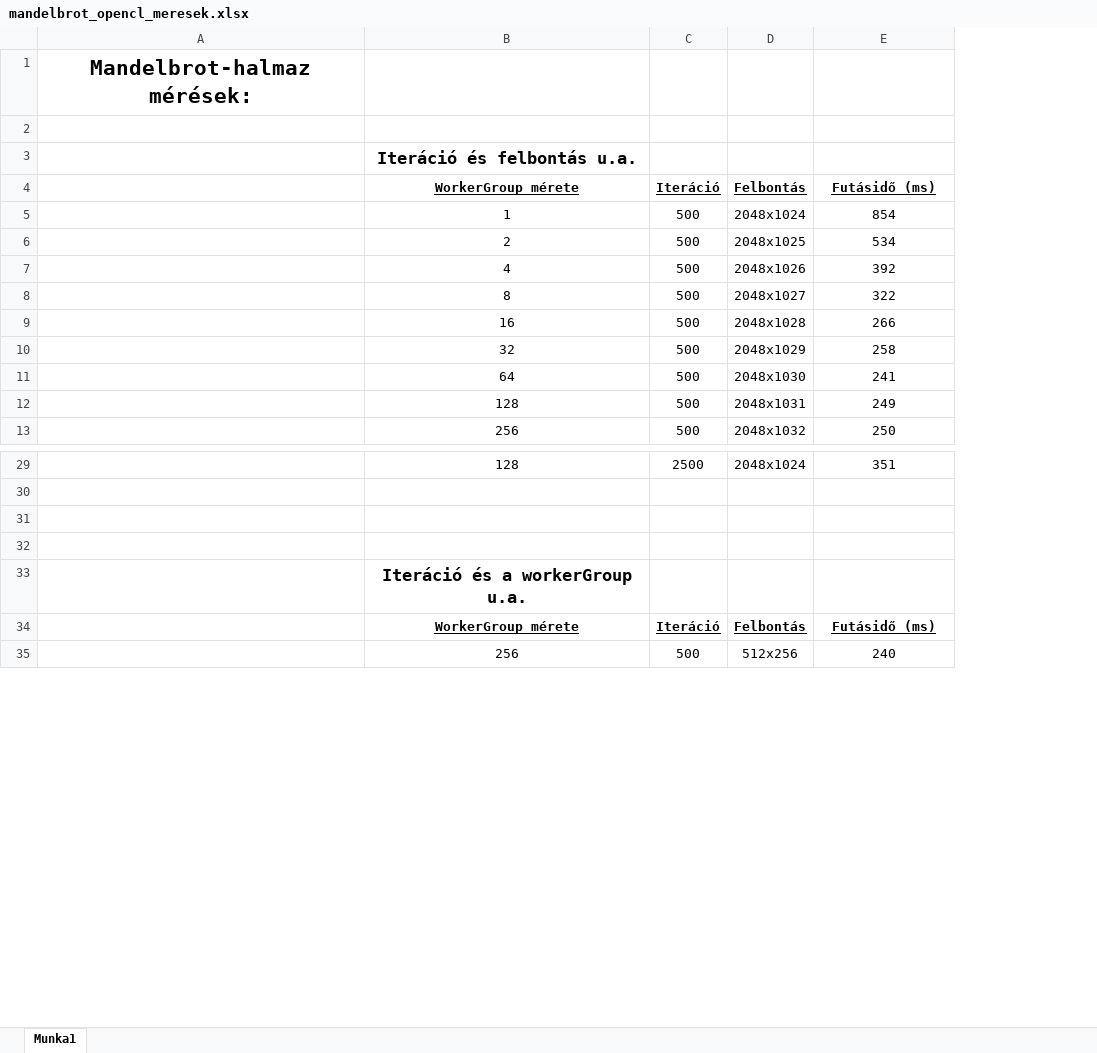
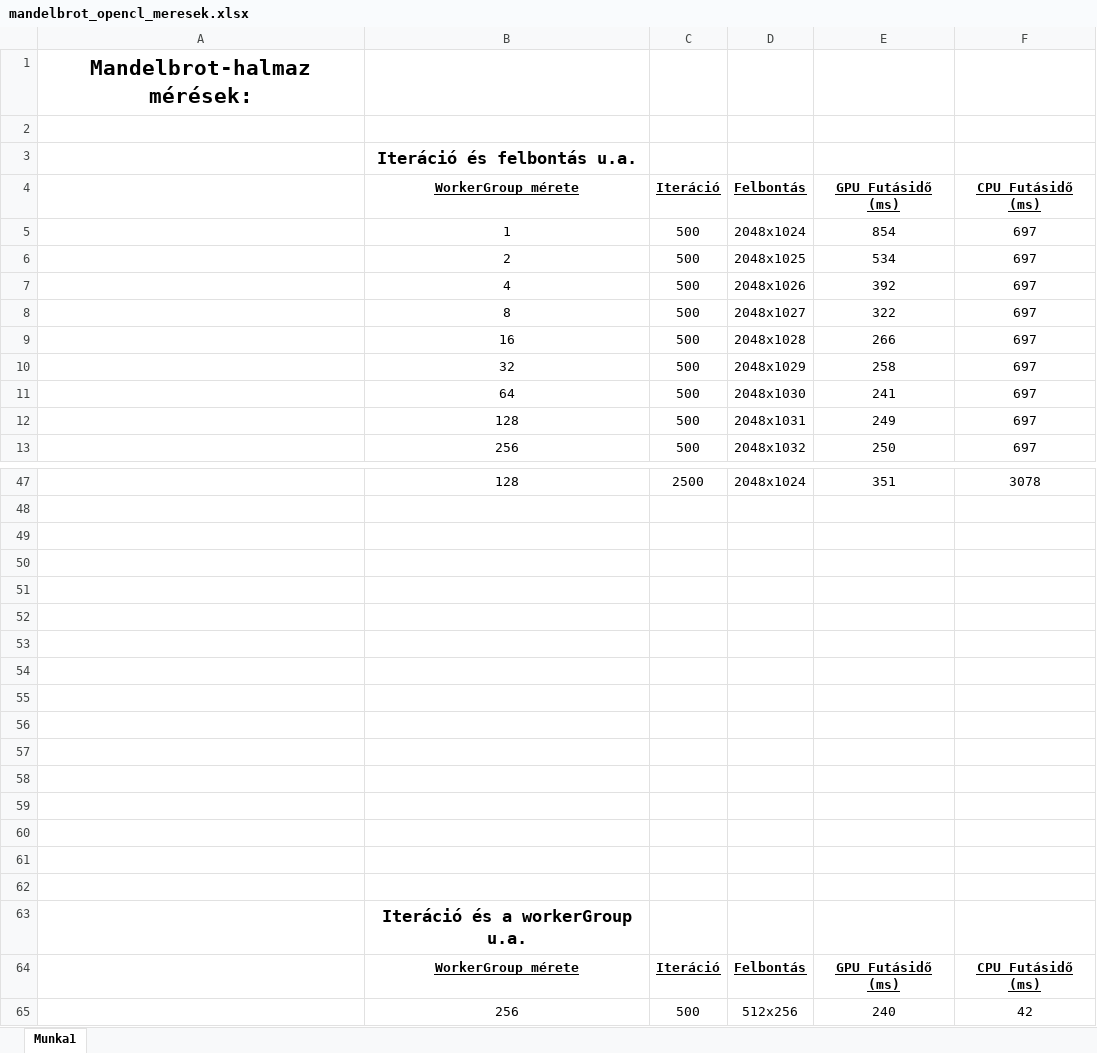
Before and after one commit to xavernagy43/par_dev_2026, an Excel workbook: beadando/mandelbrot/mandelbrot_opencl_meresek.xlsx, sheet Munka1, drawn as a sheet; only a part is shown, gaps mark what is left out; values as stored, in another font and other column widths than the file's, no borders; charts and pictures not drawn; addresses are those after the commit; the diff covers the shown part only; the diff names each change by its address in the sheet, - before the commit and + after, or states it on an @@ line.

```diff
--- a/beadando/mandelbrot/mandelbrot_opencl_meresek.xlsx (sheet Munka1)
+++ b/beadando/mandelbrot/mandelbrot_opencl_meresek.xlsx (sheet Munka1)
+column F (CPU Futásidő (ms)), rows 5-13: all 697; row 47: 3078; rows 64-65: CPU Futásidő (ms) | 42
-E4: Futásidő (ms)
+E4: GPU Futásidő (ms)
+row 51: (empty)
+row 52: (empty)
+row 53: (empty)
+row 54: (empty)
+row 55: (empty)
+row 56: (empty)
+row 57: (empty)
+row 58: (empty)
+row 59: (empty)
+row 60: (empty)
+row 61: (empty)
+row 62: (empty)
-E64 (GPU Futásidő (ms)): Futásidő (ms)
+E64 (GPU Futásidő (ms)): GPU Futásidő (ms)
```
Also changed, not shown: 18 added rows and 1 edited cell elsewhere in this sheet, charts or pictures, 7 other files.
